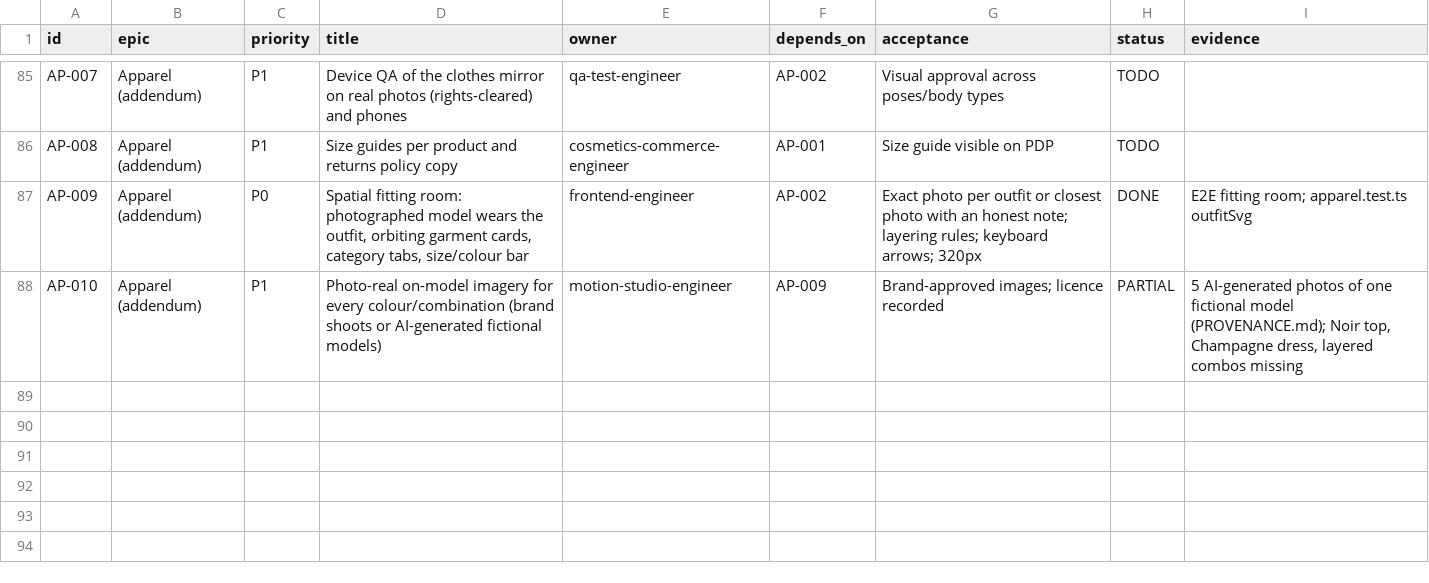
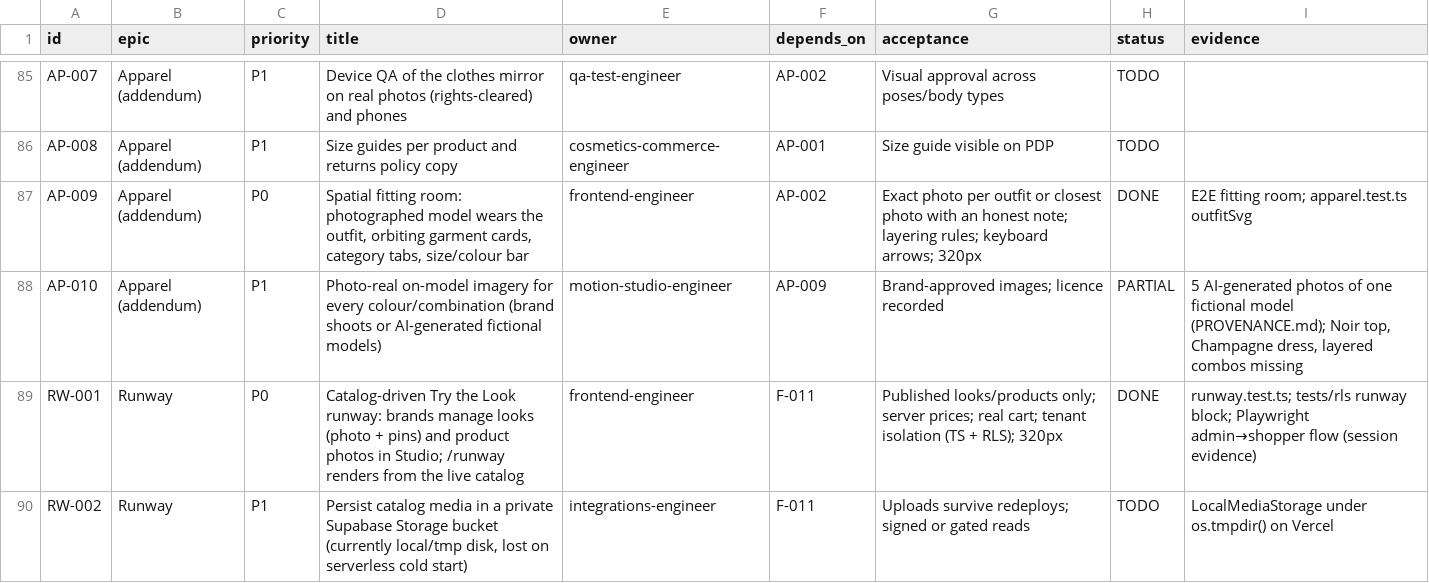
Before and after one commit to muzaid/Glamour, a CSV file: backlog/tasks.csv, drawn as a sheet; only a part is shown, gaps mark what is left out.

```diff
--- a/backlog/tasks.csv
+++ b/backlog/tasks.csv
@@ -88 +88,3 @@ AP-009,Apparel (addendum),P0,"Spatial fitting room: photographed model wears the
 AP-010,Apparel (addendum),P1,Photo-real on-model imagery for every colour/combination (brand shoots or AI-generated fictional models),motion-studio-engineer,AP-009,Brand-approved images; licence recorded,PARTIAL,"5 AI-generated photos of one fictional model (PROVENANCE.md); Noir top, Champagne dress, layered combos missing"
+RW-001,Runway,P0,"Catalog-driven Try the Look runway: brands manage looks (photo + pins) and product photos in Studio; /runway renders from the live catalog",frontend-engineer,"F-011","Published looks/products only; server prices; real cart; tenant isolation (TS + RLS); 320px",DONE,"runway.test.ts; tests/rls runway block; Playwright admin→shopper flow (session evidence)"
+RW-002,Runway,P1,"Persist catalog media in a private Supabase Storage bucket (currently local/tmp disk, lost on serverless cold start)",integrations-engineer,"F-011",Uploads survive redeploys; signed or gated reads,TODO,LocalMediaStorage under os.tmpdir() on Vercel
```
Also changed, not shown: 53 other files.
